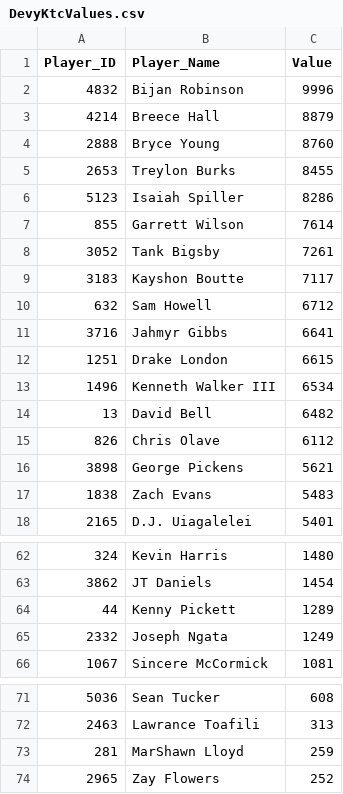
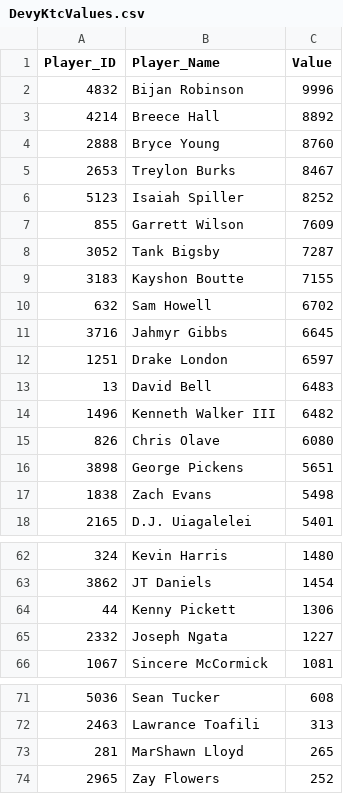
Before and after one commit to Adeiko/AdeTrades, a CSV file: DevyKtcValues.csv, drawn as a sheet; only a part is shown, gaps mark what is left out; the diff covers the shown part only.

```diff
--- a/DevyKtcValues.csv
+++ b/DevyKtcValues.csv
@@ -2,17 +2,17 @@ Player_ID,Player_Name,Value
 4832,"Bijan Robinson",9996
-4214,"Breece Hall",8879
+4214,"Breece Hall",8892
 2888,"Bryce Young",8760
-2653,"Treylon Burks",8455
-5123,"Isaiah Spiller",8286
-855,"Garrett Wilson",7614
-3052,"Tank Bigsby",7261
-3183,"Kayshon Boutte",7117
-632,"Sam Howell",6712
-3716,"Jahmyr Gibbs",6641
-1251,"Drake London",6615
-1496,"Kenneth Walker III",6534
-13,"David Bell",6482
-826,"Chris Olave",6112
-3898,"George Pickens",5621
-1838,"Zach Evans",5483
+2653,"Treylon Burks",8467
+5123,"Isaiah Spiller",8252
+855,"Garrett Wilson",7609
+3052,"Tank Bigsby",7287
+3183,"Kayshon Boutte",7155
+632,"Sam Howell",6702
+3716,"Jahmyr Gibbs",6645
+1251,"Drake London",6597
+13,"David Bell",6483
+1496,"Kenneth Walker III",6482
+826,"Chris Olave",6080
+3898,"George Pickens",5651
+1838,"Zach Evans",5498
 2165,"D.J. Uiagalelei",5401
@@ -63,4 +63,4 @@ Player_ID,Player_Name,Value
 3862,"JT Daniels",1454
-44,"Kenny Pickett",1289
-2332,"Joseph Ngata",1249
+44,"Kenny Pickett",1306
+2332,"Joseph Ngata",1227
 1067,"Sincere McCormick",1081
@@ -72,3 +72,3 @@ Player_ID,Player_Name,Value
 2463,"Lawrance Toafili",313
-281,"MarShawn Lloyd",259
+281,"MarShawn Lloyd",265
 2965,"Zay Flowers",252
```
Also changed, not shown: 1 moved row and 9 edited cells elsewhere in this file, KtcValues.csv, 1 other file.
